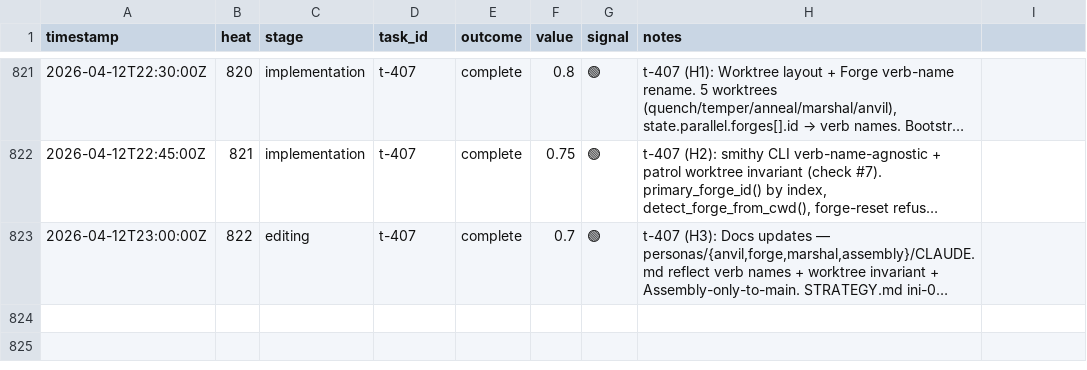
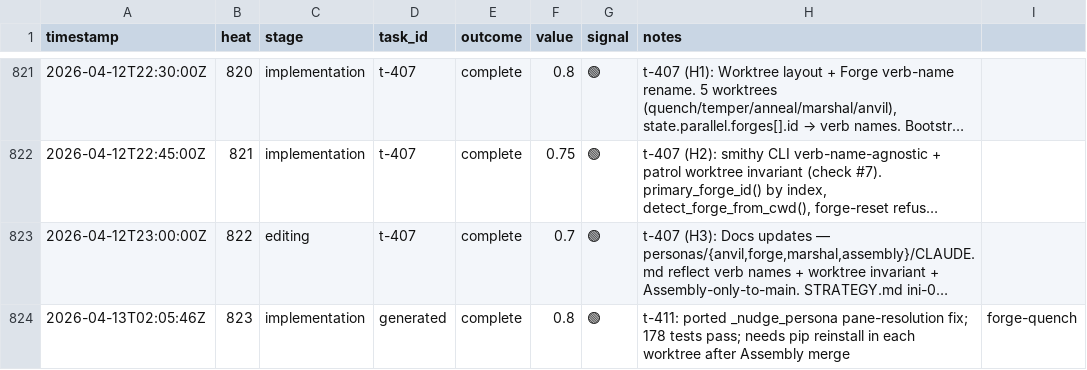
Before and after one commit to mangeshgupte/smithy2, a TSV file: worklog.tsv, drawn as a sheet; only a part is shown, gaps mark what is left out; long unchanged cells end in …; the diff names each change by its address in the sheet, - before the commit and + after, or states it on an @@ line.

```diff
--- a/worklog.tsv
+++ b/worklog.tsv
+row 824: 2026-04-13T02:05:46Z | 823 | implementation | generated | complete | 0.8 | 🟢 | t-411: ported _nudge_persona pane-resolution fix; 178 tests pass; needs pip reinstall in each worktree after Assembly merge | forge-quench
```
Also changed, not shown: 1 other file.
